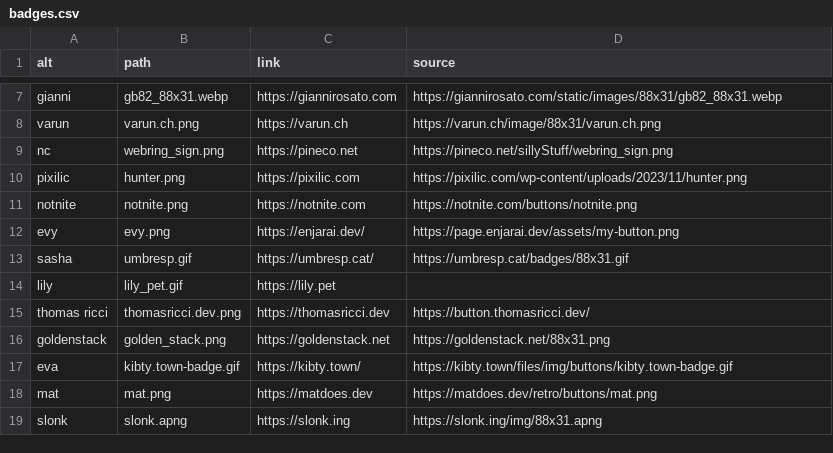
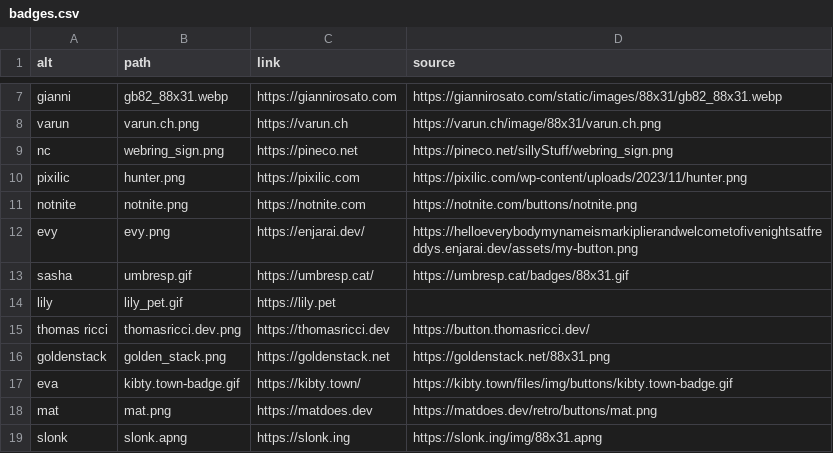
Before and after one commit to haylinmoore/hive, a CSV file: web/www/content/badges.csv, drawn as a sheet; only a part is shown, gaps mark what is left out.

Commit message:
web/www: fix evy.png badge

```diff
--- a/web/www/content/badges.csv
+++ b/web/www/content/badges.csv
@@ -11,3 +11,3 @@ pixilic,hunter.png,https://pixilic.com,https://pixilic.com/wp-content/uploads/20
 notnite,notnite.png,https://notnite.com,https://notnite.com/buttons/notnite.png
-evy,evy.png,https://enjarai.dev/,https://page.enjarai.dev/assets/my-button.png
+evy,evy.png,https://enjarai.dev/,https://helloeverybodymynameismarkiplierandwelcometofivenightsatfreddys.enjarai.dev/assets/my-button.png
 sasha,umbresp.gif,https://umbresp.cat/,https://umbresp.cat/badges/88x31.gif
```
Also changed, not shown: 1 other file.
